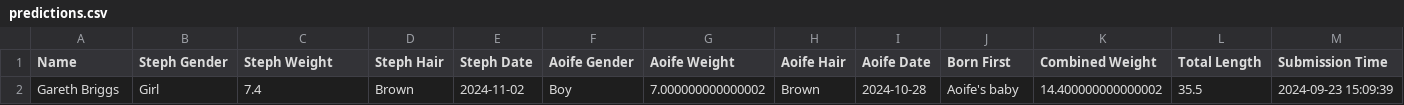
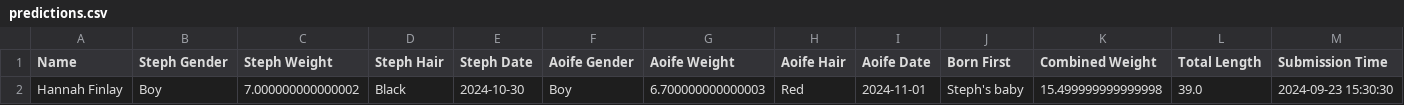
Before and after one commit to kirkpatrick8/babypool, a CSV file: predictions.csv, drawn as a sheet.

Commit message:
Update predictions - 2024-09-23 15:30:32.852273

```diff
--- a/predictions.csv
+++ b/predictions.csv
@@ -1,2 +1,2 @@
 Name,Steph Gender,Steph Weight,Steph Hair,Steph Date,Aoife Gender,Aoife Weight,Aoife Hair,Aoife Date,Born First,Combined Weight,Total Length,Submission Time
-Gareth Briggs,Girl,7.4,Brown,2024-11-02,Boy,7.000000000000002,Brown,2024-10-28,Aoife's baby,14.400000000000002,35.5,2024-09-23 15:09:39
+Hannah Finlay,Boy,7.000000000000002,Black,2024-10-30,Boy,6.700000000000003,Red,2024-11-01,Steph's baby,15.499999999999998,39.0,2024-09-23 15:30:30
```
